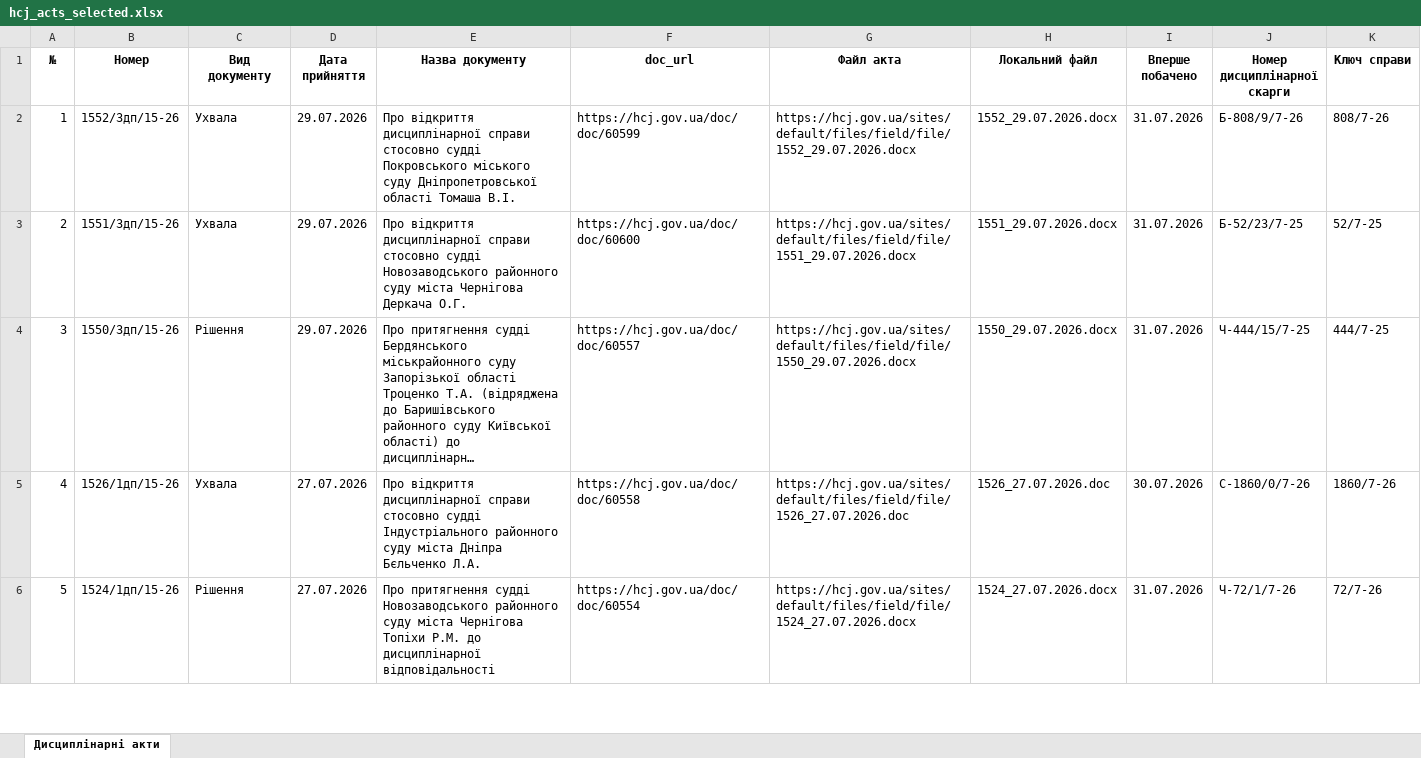
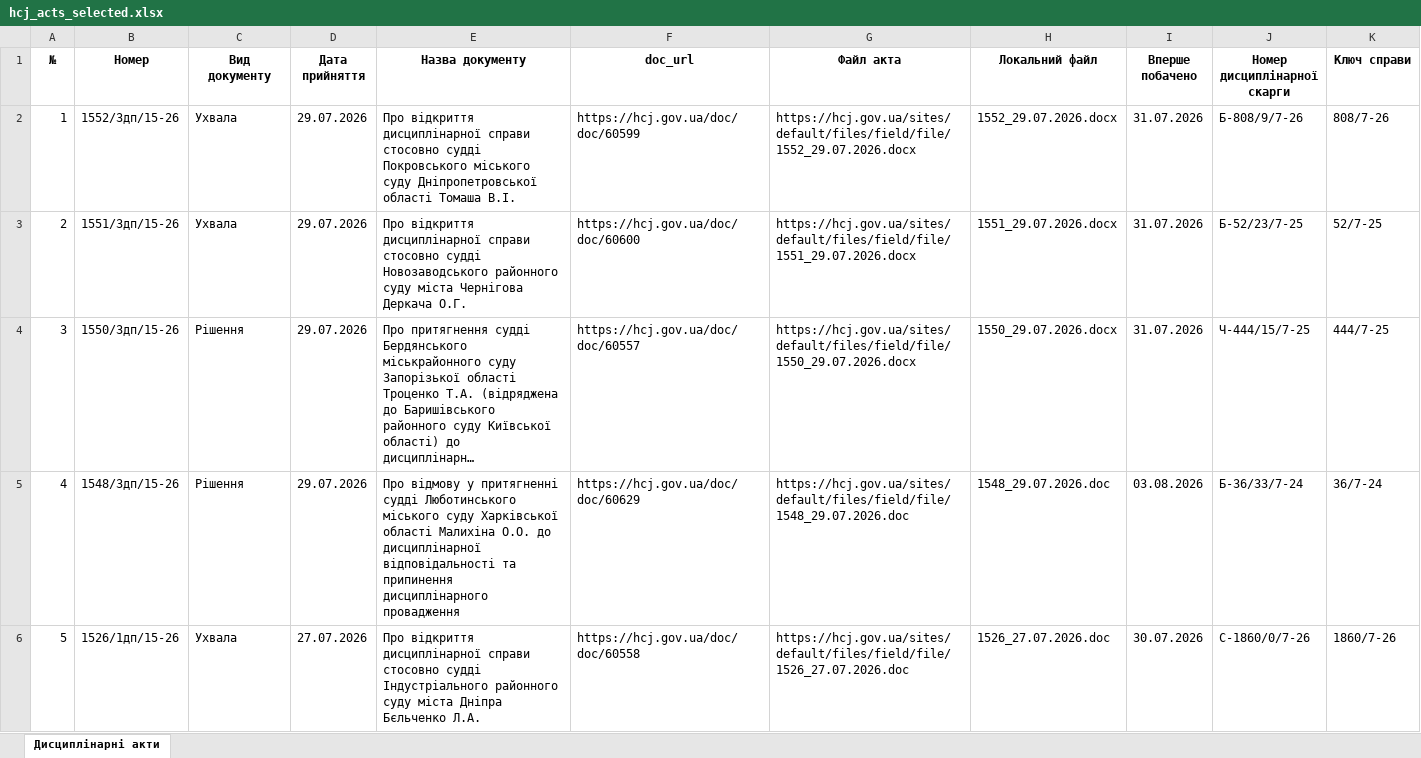
Before and after one commit to brdo-ict-sector/vrp-decisions, an Excel workbook: data/register/hcj_acts_selected.xlsx, sheet Дисциплінарні акти, drawn as a sheet; only a part is shown; the shorter side is filled out with more unchanged rows; long unchanged cells end in …; values as stored, in another font and other column widths than the file's, no borders; addresses are those after the commit; the diff covers the shown part only; the diff names each change by its address in the sheet, - before the commit and + after, or states it on an @@ line.

Commit message:
data: автоматичне оновлення 2026-08-03
Щоденний цикл: реєстр → витягування нових актів → експорт → публікація.

```diff
--- a/data/register/hcj_acts_selected.xlsx (sheet Дисциплінарні акти)
+++ b/data/register/hcj_acts_selected.xlsx (sheet Дисциплінарні акти)
+row 5: 4 | 1548/3дп/15-26 | Рішення | 29.07.2026 | Про відмову у притягненні судді Люботинського міського суду Харківської області Малихіна О.О. до дисциплінарної відповідальності та припинення дисциплінарного провадження | https://hcj.gov.ua/doc/doc/60629 | https://hcj.gov.ua/sites/default/files/field/file/1548_29.07.2026.doc | 1548_29.07.2026.doc | 03.08.2026 | Б-36/33/7-24 | 36/7-24
@@ column A (№) renumbered from row 6 down @@
```
Also changed, not shown: 1 added row elsewhere in this sheet, 7 other files.
